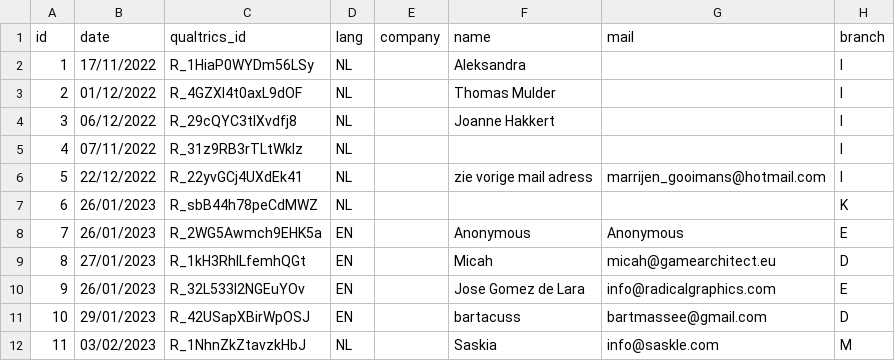
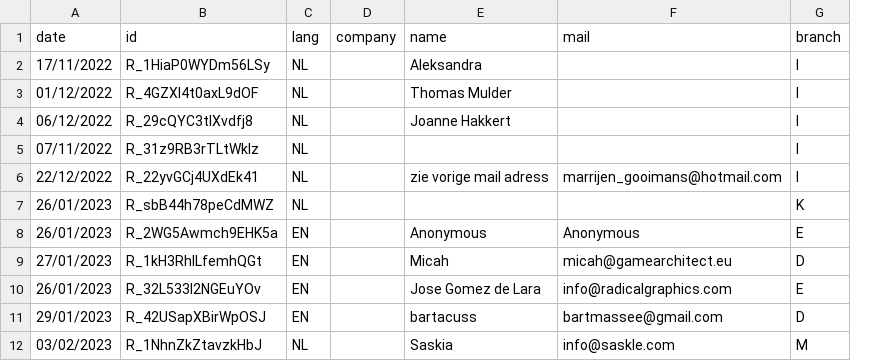
Before and after one commit to KianVanHolst183072/verveci, a CSV file: db/data.csv, drawn as a sheet; only a part is shown; removed rows and columns are numbered as before the commit, all else as after; the diff names each change by its address in the sheet, - before the commit and + after, or states it on an @@ line.

```diff
--- a/db/data.csv
+++ b/db/data.csv
-column A (id), rows 2-12: 1 | 2 | 3 | 4 | 5 | 6 | 7 | 8 | 9 | 10 | 11
-B1: qualtrics_id
+B1: id
```
Also changed, not shown: 4 other files.
